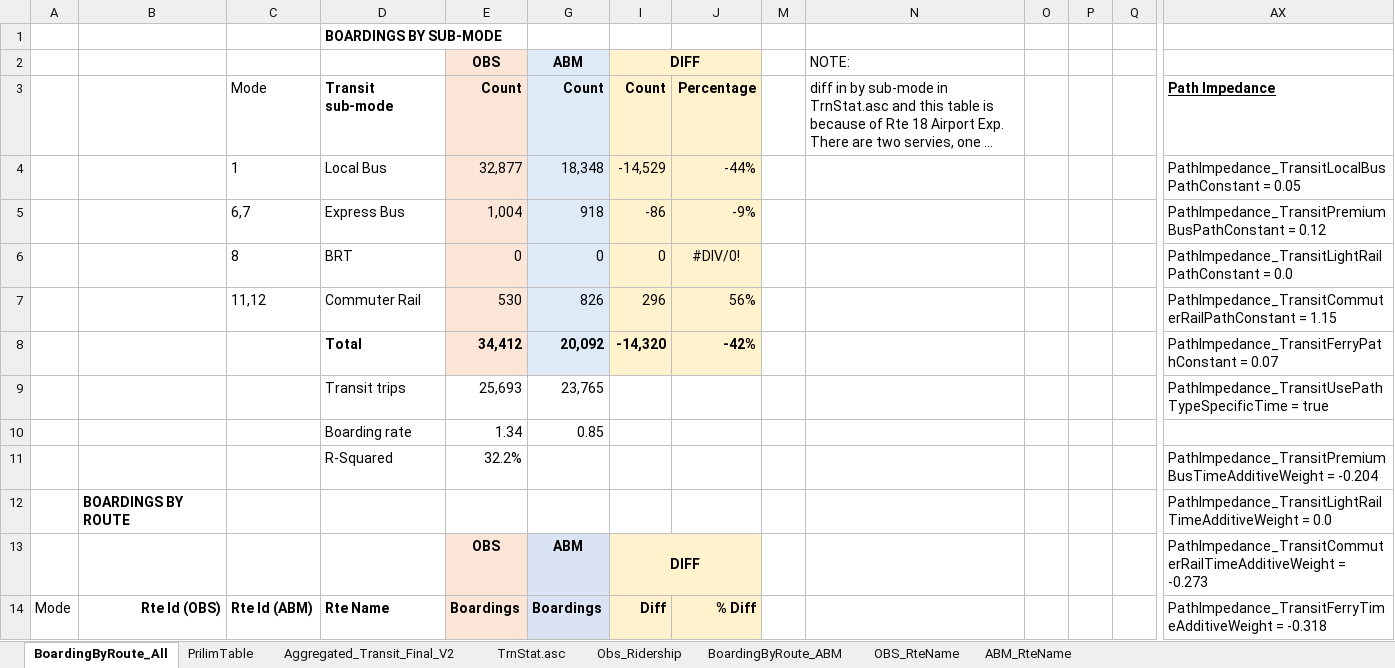
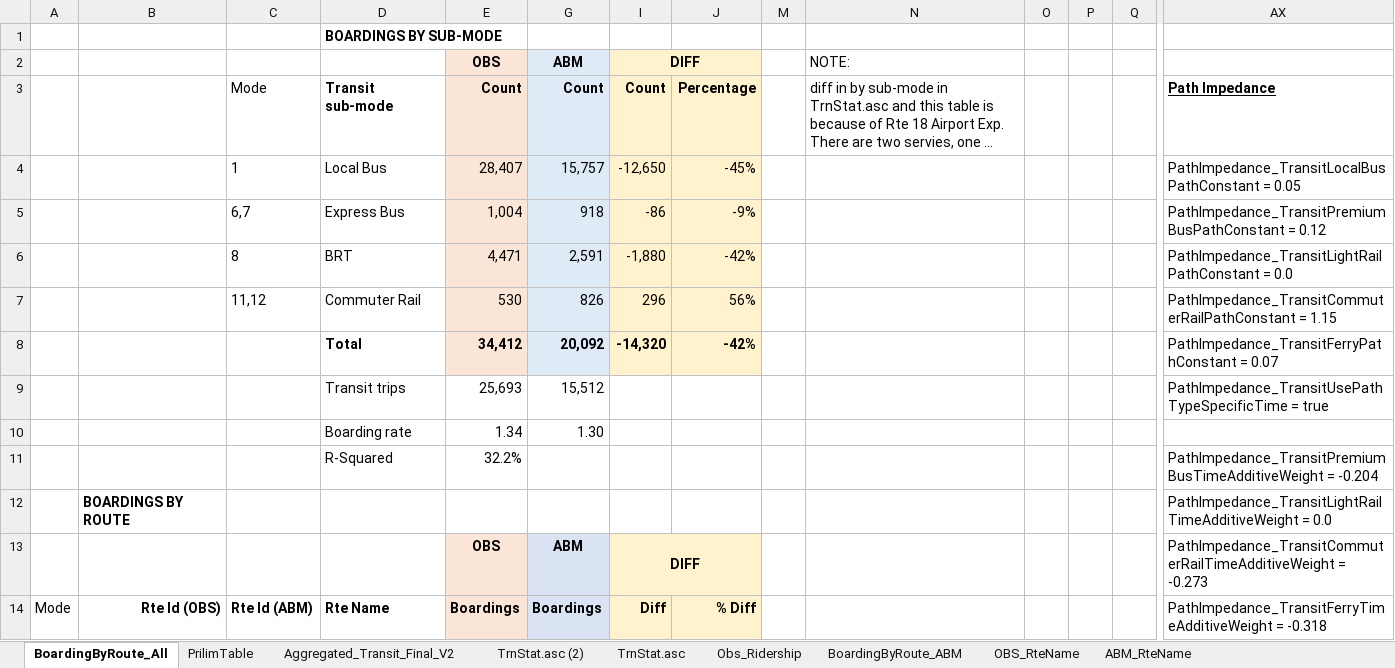
Before and after one commit to RSGInc/nashvilleabm, an Excel workbook: Support/BaseYear/validation/trn_validation_template.xlsx, sheet BoardingByRoute_All, drawn as a sheet; only a part is shown, gaps mark what is left out; long unchanged cells end in …; values as stored, in another font and other column widths than the file's, no borders; charts and pictures not drawn; removed rows and columns are numbered as before the commit, all else as after; rows hold the shown columns only; the diff covers the shown part only; the diff names each change by its address in the sheet, - before the commit and + after, or states it on an @@ line.

```diff
--- a/Support/BaseYear/validation/trn_validation_template.xlsx (sheet BoardingByRoute_All)
+++ b/Support/BaseYear/validation/trn_validation_template.xlsx (sheet BoardingByRoute_All)
+sheet tab: TrnStat.asc (2)
-row 4:  |  | 1 | Local Bus | 32,877 | 18,348 | -14,529 | -44% |  |  |  |  |  | PathImpedance_TransitLocalBusPathConstant = 0.05
+row 4:  |  | 1 | Local Bus | 28,407 | 15,757 | -12,650 | -45% |  |  |  |  |  | PathImpedance_TransitLocalBusPathConstant = 0.05
-row 6:  |  | 8 | BRT | 0 | 0 | 0 | #DIV/0! |  |  |  |  |  | PathImpedance_TransitLightRailPathConstant = 0.0
+row 6:  |  | 8 | BRT | 4,471 | 2,591 | -1,880 | -42% |  |  |  |  |  | PathImpedance_TransitLightRailPathConstant = 0.0
-G9: 23,765
+G9: 15,512
-G10: 0.85
+G10: 1.30
```
Also changed, not shown: 59 edited cells elsewhere in this sheet, sheet ABM_RteName, sheet PrilimTable, formulas that keep their value, hidden cells, charts or pictures, 51 other files.
